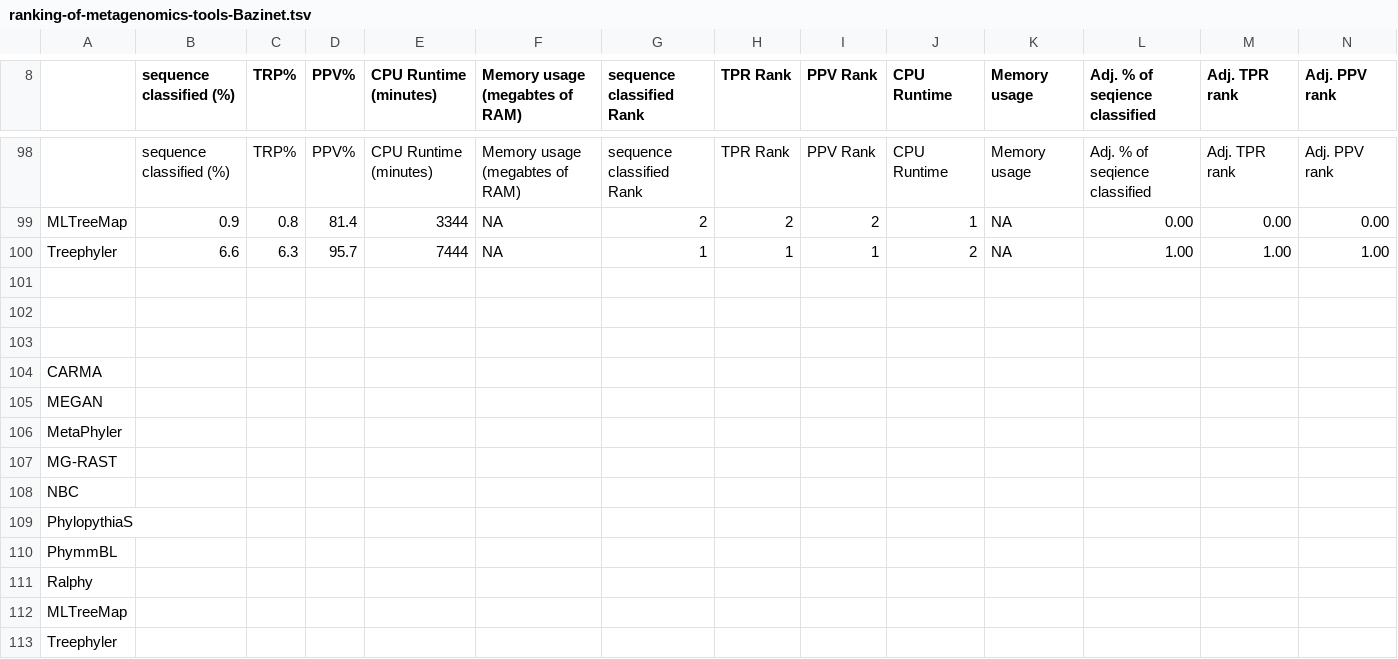
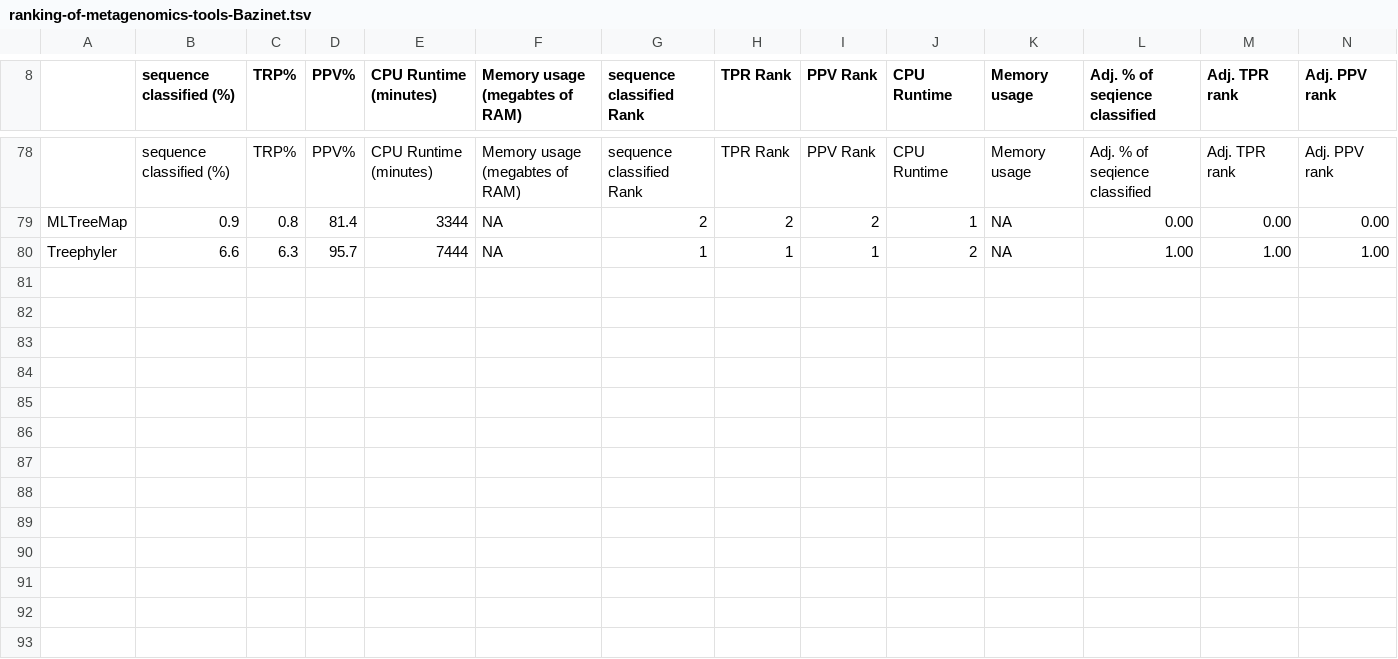
Before and after one commit to Gardner-BinfLab/meta-analysis-eDNA-software, a TSV file: data/bazinet/ranking-of-metagenomics-tools-Bazinet.tsv, drawn as a sheet; only a part is shown, gaps mark what is left out; rows hold the shown columns only; the diff covers the shown part only; the diff names each change by its address in the sheet, - before the commit and + after, or states it on an @@ line.

```diff
--- a/data/bazinet/ranking-of-metagenomics-tools-Bazinet.tsv
+++ b/data/bazinet/ranking-of-metagenomics-tools-Bazinet.tsv
-row 101: (empty)
-row 102: (empty)
-row 103: (empty)
-row 104: CARMA
-row 105: MEGAN
-row 106: MetaPhyler
-row 107: MG-RAST
-row 108: NBC
-row 109: PhylopythiaS
-row 110: PhymmBL
-row 111: Ralphy
-row 112: MLTreeMap
-row 113: Treephyler
```
Also changed, not shown: 20 removed rows elsewhere in this file, data/lindgreen/lindgreen2016-data.tsv, data/siegwald/ranking-of-metagenomics-tools-Siegwald-cleaned.tsv, 5 other files.
